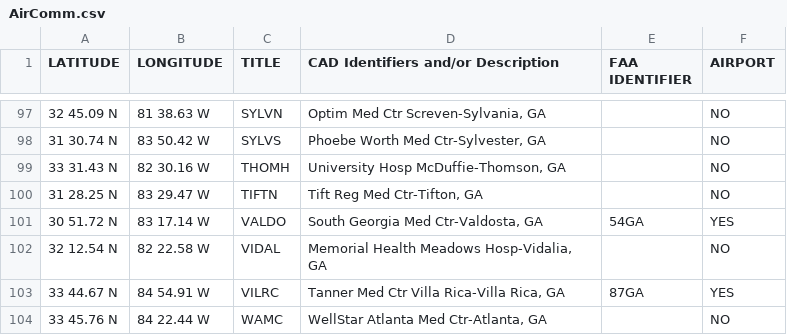
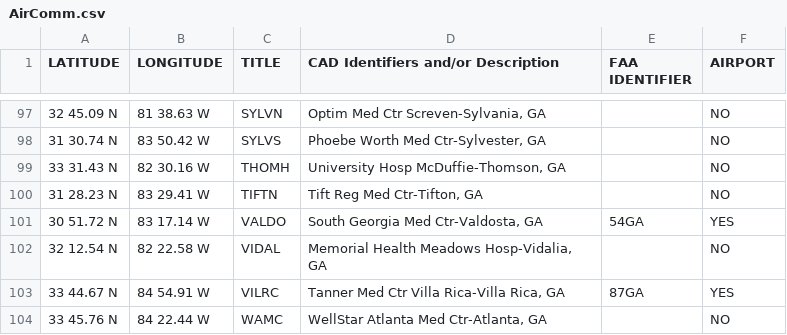
Before and after one commit to matthewshammond/AUG-Maps, a CSV file: AirComm.csv, drawn as a sheet; only a part is shown, gaps mark what is left out.

```diff
--- a/AirComm.csv
+++ b/AirComm.csv
@@ -99,3 +99,3 @@
 33 31.43 N,82 30.16 W,THOMH,"University Hosp McDuffie-Thomson, GA",,NO
-31 28.25 N,83 29.47 W,TIFTN,"Tift Reg Med Ctr-Tifton, GA",,NO
+31 28.23 N,83 29.41 W,TIFTN,"Tift Reg Med Ctr-Tifton, GA",,NO
 30 51.72 N,83 17.14 W,VALDO,"South Georgia Med Ctr-Valdosta, GA",54GA,YES
```
Also changed, not shown: 4 other files.
